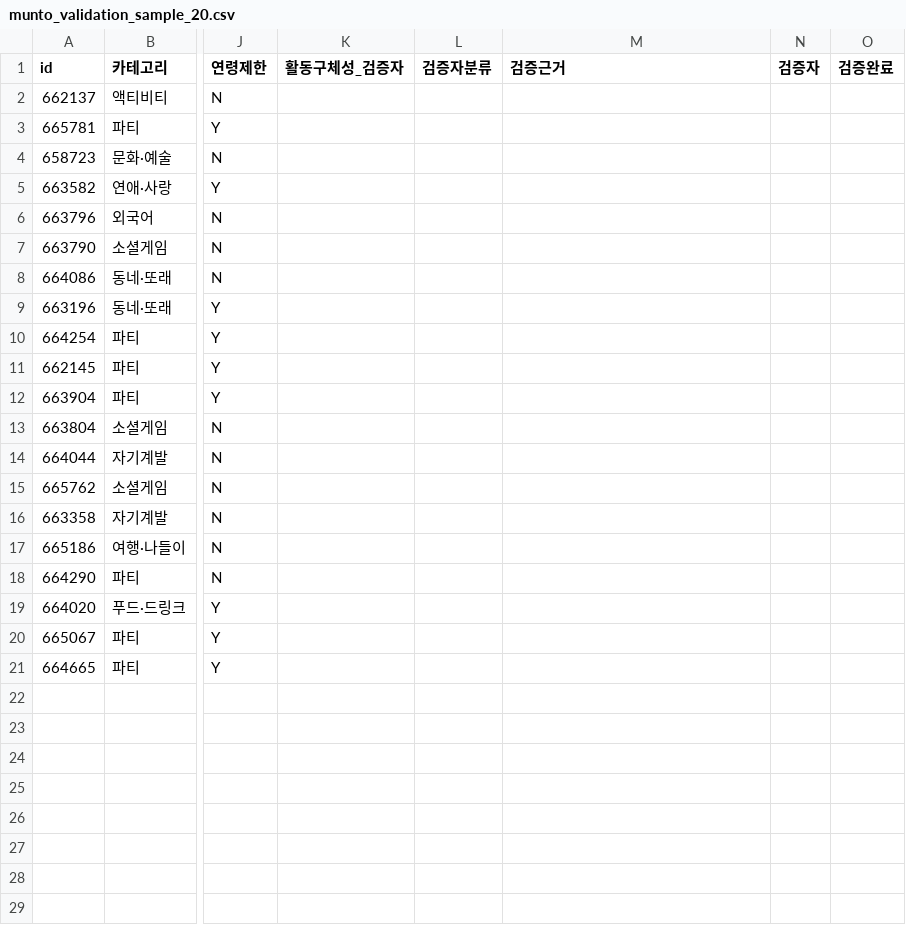
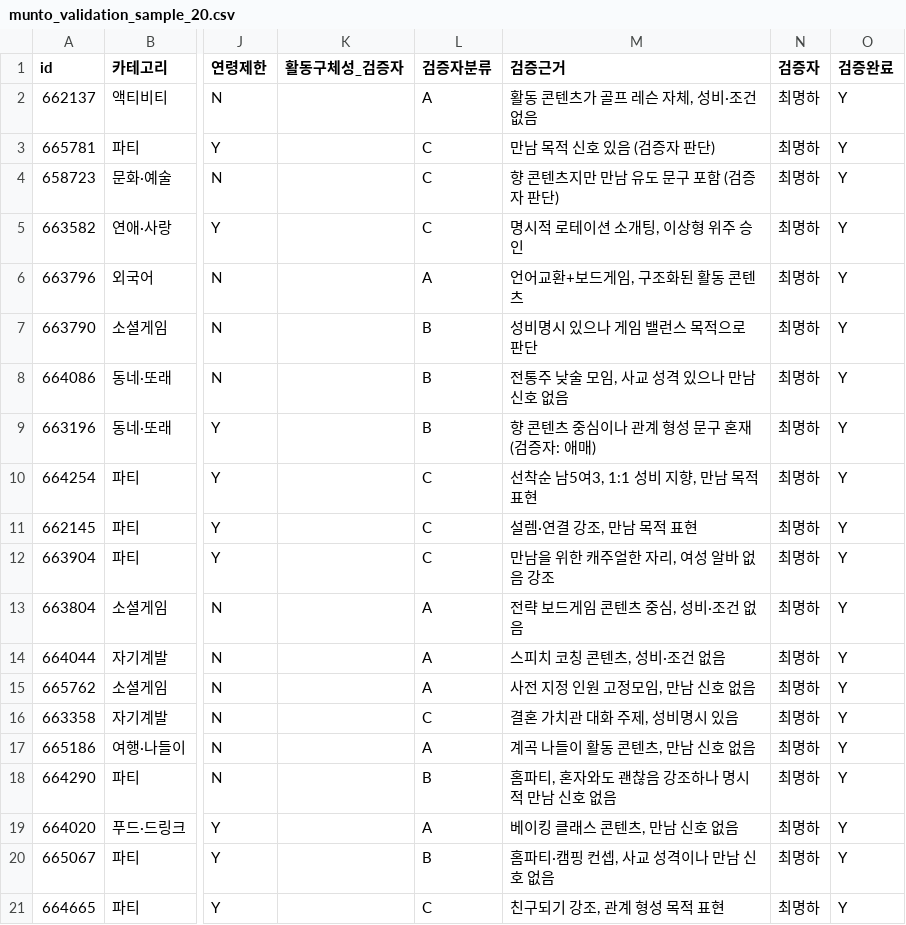
Before and after one commit to lunartown/munto-again, a CSV file: coursework/case-study/research/data/listings/validation/munto_validation_sample_20.csv, drawn as a sheet; only a part is shown, gaps mark what is left out; the diff names each change by its address in the sheet, - before the commit and + after, or states it on an @@ line.

```diff
--- a/coursework/case-study/research/data/listings/validation/munto_validation_sample_20.csv
+++ b/coursework/case-study/research/data/listings/validation/munto_validation_sample_20.csv
-L2 (검증자분류): (empty)
+L2 (검증자분류): A
-M2 (검증근거): (empty)
+M2 (검증근거): 활동 콘텐츠가 골프 레슨 자체, 성비·조건 없음
-N2:N21 (검증자): (empty)
+N2:N21 (검증자): 최명하
-O2:O21 (검증완료): (empty)
+O2:O21 (검증완료): Y
-L3:L5 (검증자분류): (empty)
+L3:L5 (검증자분류): C
-M3 (검증근거): (empty)
+M3 (검증근거): 만남 목적 신호 있음 (검증자 판단)
-M4 (검증근거): (empty)
+M4 (검증근거): 향 콘텐츠지만 만남 유도 문구 포함 (검증자 판단)
-M5 (검증근거): (empty)
+M5 (검증근거): 명시적 로테이션 소개팅, 이상형 위주 승인
-L6 (검증자분류): (empty)
+L6 (검증자분류): A
-M6 (검증근거): (empty)
+M6 (검증근거): 언어교환+보드게임, 구조화된 활동 콘텐츠
-L7:L9 (검증자분류): (empty)
+L7:L9 (검증자분류): B
-M7 (검증근거): (empty)
+M7 (검증근거): 성비명시 있으나 게임 밸런스 목적으로 판단
-M8 (검증근거): (empty)
+M8 (검증근거): 전통주 낮술 모임, 사교 성격 있으나 만남 신호 없음
-M9 (검증근거): (empty)
+M9 (검증근거): 향 콘텐츠 중심이나 관계 형성 문구 혼재 (검증자: 애매)
-L10:L12 (검증자분류): (empty)
+L10:L12 (검증자분류): C
-M10 (검증근거): (empty)
+M10 (검증근거): 선착순 남5여3, 1:1 성비 지향, 만남 목적 표현
-M11 (검증근거): (empty)
+M11 (검증근거): 설렘·연결 강조, 만남 목적 표현
-M12 (검증근거): (empty)
+M12 (검증근거): 만남을 위한 캐주얼한 자리, 여성 알바 없음 강조
-L13:L15 (검증자분류): (empty)
+L13:L15 (검증자분류): A
-M13 (검증근거): (empty)
+M13 (검증근거): 전략 보드게임 콘텐츠 중심, 성비·조건 없음
-M14 (검증근거): (empty)
+M14 (검증근거): 스피치 코칭 콘텐츠, 성비·조건 없음
-M15 (검증근거): (empty)
+M15 (검증근거): 사전 지정 인원 고정모임, 만남 신호 없음
-L16 (검증자분류): (empty)
+L16 (검증자분류): C
-M16 (검증근거): (empty)
+M16 (검증근거): 결혼 가치관 대화 주제, 성비명시 있음
-L17 (검증자분류): (empty)
+L17 (검증자분류): A
-M17 (검증근거): (empty)
+M17 (검증근거): 계곡 나들이 활동 콘텐츠, 만남 신호 없음
-L18 (검증자분류): (empty)
+L18 (검증자분류): B
-M18 (검증근거): (empty)
+M18 (검증근거): 홈파티, 혼자와도 괜찮음 강조하나 명시적 만남 신호 없음
-L19 (검증자분류): (empty)
+L19 (검증자분류): A
-M19 (검증근거): (empty)
+M19 (검증근거): 베이킹 클래스 콘텐츠, 만남 신호 없음
-L20 (검증자분류): (empty)
+L20 (검증자분류): B
-M20 (검증근거): (empty)
+M20 (검증근거): 홈파티·캠핑 컨셉, 사교 성격이나 만남 신호 없음
-L21 (검증자분류): (empty)
+L21 (검증자분류): C
-M21 (검증근거): (empty)
+M21 (검증근거): 친구되기 강조, 관계 형성 목적 표현
```
Also changed, not shown: coursework/case-study/research/data/interviews/interview_sessions.csv, 38 other files.
